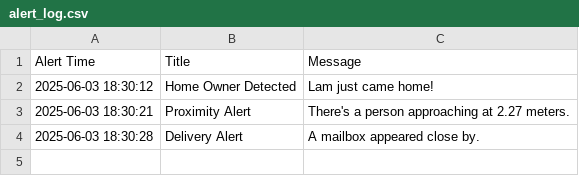
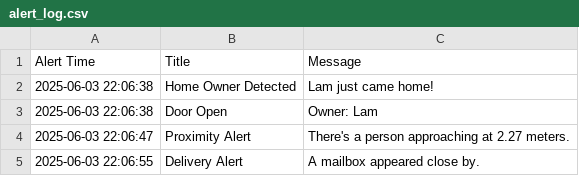
Before and after one commit to lamtdse61743/Smart-Surveillance-System-using-YOLO, a CSV file: log/alert_log.csv, drawn as a sheet.

```diff
--- a/log/alert_log.csv
+++ b/log/alert_log.csv
@@ -1,4 +1,5 @@
 Alert Time,Title,Message
-2025-06-03 18:30:12,Home Owner Detected,Lam just came home!
-2025-06-03 18:30:21,Proximity Alert,There's a person approaching at 2.27 meters.
-2025-06-03 18:30:28,Delivery Alert,A mailbox appeared close by.
+2025-06-03 22:06:38,Home Owner Detected,Lam just came home!
+2025-06-03 22:06:38,Door Open,Owner: Lam
+2025-06-03 22:06:47,Proximity Alert,There's a person approaching at 2.27 meters.
+2025-06-03 22:06:55,Delivery Alert,A mailbox appeared close by.
```
Also changed, not shown: log/face_test5_log.csv, 8 other files.
